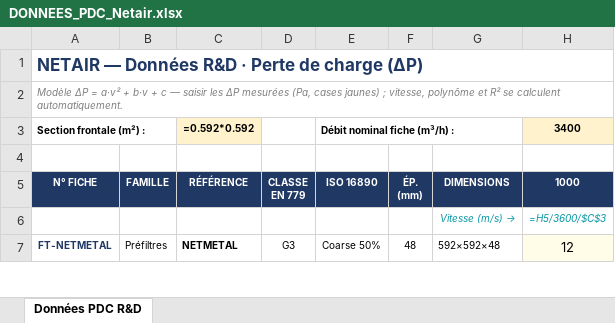
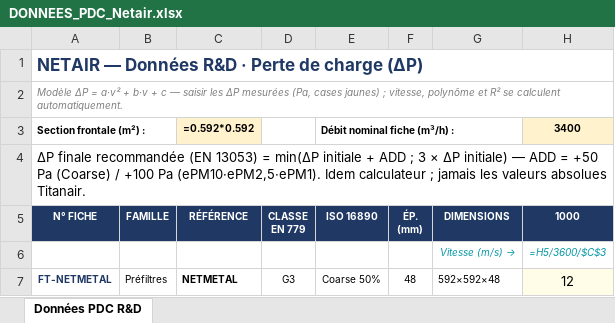
Before and after one commit to PaDuclos/netair-site, an Excel workbook: fiches-techniques/DONNEES_PDC_Netair.xlsx, sheet Données PDC R&D, drawn as a sheet; only a part is shown; values as stored, in another font and other column widths than the file's, no borders; formulas without a stored value are shown as written; the diff names each change by its address in the sheet, - before the commit and + after, or states it on an @@ line.

```diff
--- a/fiches-techniques/DONNEES_PDC_Netair.xlsx (sheet Données PDC R&D)
+++ b/fiches-techniques/DONNEES_PDC_Netair.xlsx (sheet Données PDC R&D)
-A4: (empty)
+A4: ΔP finale recommandée (EN 13053) = min(ΔP initiale + ADD ; 3 × ΔP initiale) — ADD = +50 Pa (Coarse) / +100 Pa (ePM10·ePM2,5·ePM1). Idem calculateur ; jamais les valeurs absolues Titanair.
```
Also changed, not shown: fiches-techniques/Bibliotheque_Fiches_Techniques_Netair.xlsx.
